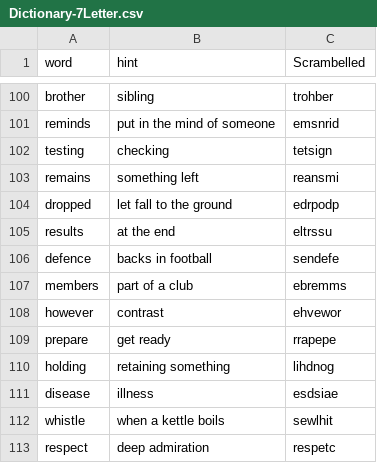
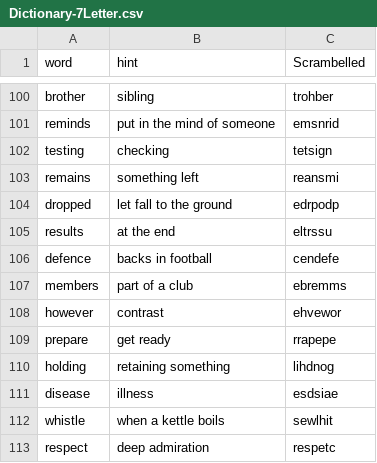
Before and after one commit to HireMeDeveloper/Conundrum, a CSV file: resources/Dictionary-7Letter.csv, drawn as a sheet; only a part is shown, gaps mark what is left out.

```diff
--- a/resources/Dictionary-7Letter.csv
+++ b/resources/Dictionary-7Letter.csv
@@ -105,3 +105,3 @@ dropped,let fall to the ground,edrpodp
 results,at the end,eltrssu
-defence,backs in football,sendefe
+defence,backs in football,cendefe
 members,part of a club,ebremms
```
Also changed, not shown: resources/Dictionary-7Letter.tsv.
